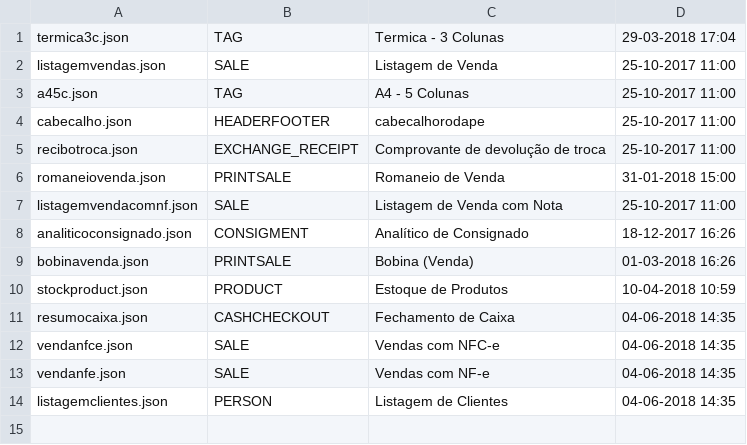
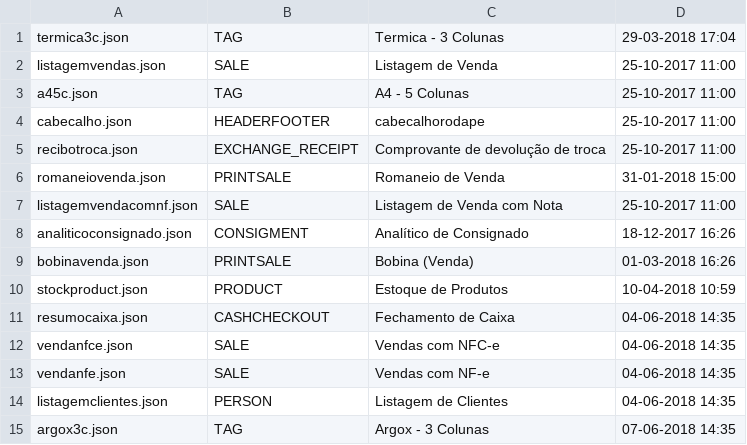
Before and after one commit to grandssistemas/buddy, a CSV file: buddyadmin-api/src/main/resources/seedFiles/genericreport.csv, drawn as a sheet; the diff names each change by its address in the sheet, - before the commit and + after, or states it on an @@ line.

Commit message:
colocado novo relatorio no buddy - argox3c

```diff
--- a/buddyadmin-api/src/main/resources/seedFiles/genericreport.csv
+++ b/buddyadmin-api/src/main/resources/seedFiles/genericreport.csv
+row 15: argox3c.json | TAG | Argox - 3 Colunas | 07-06-2018 14:35
```
Also changed, not shown: 1 other file.
